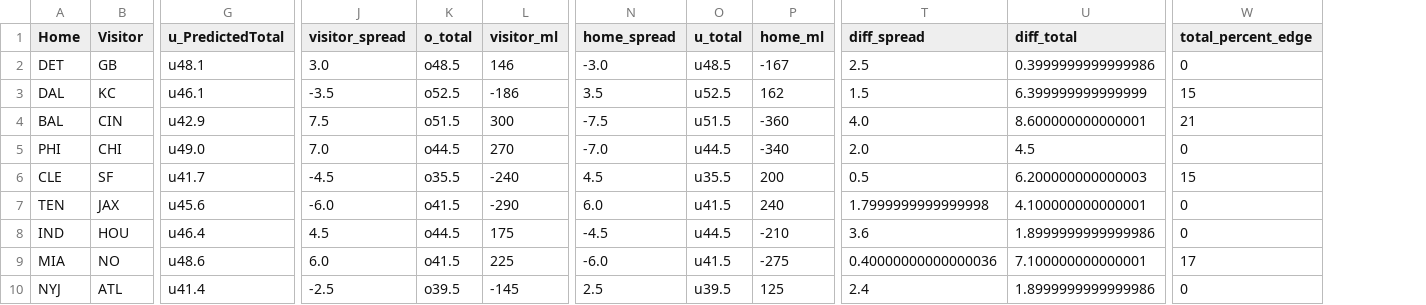
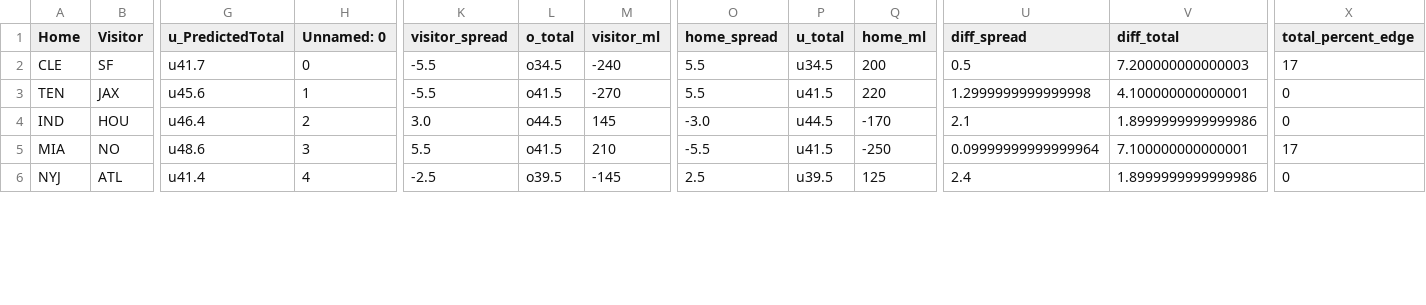
Before and after one commit to dennistye/nfl_model, a CSV file: csv_folder/complete_weights.csv, drawn as a sheet; only a part is shown, gaps mark what is left out; removed rows and columns are numbered as before the commit, all else as after; rows hold the shown columns only; the diff covers the shown part only; the diff names each change by its address in the sheet, - before the commit and + after, or states it on an @@ line.

Commit message:
week 13 update

```diff
--- a/csv_folder/complete_weights.csv
+++ b/csv_folder/complete_weights.csv
+column H (Unnamed: 0), rows 2-6: 0 | 1 | 2 | 3 | 4
-row 2: DET | GB | u48.1 | 3.0 | o48.5 | 146 | -3.0 | u48.5 | -167 | 2.5 | 0.3999999999999986 | 0
-row 3: DAL | KC | u46.1 | -3.5 | o52.5 | -186 | 3.5 | u52.5 | 162 | 1.5 | 6.399999999999999 | 15
-row 4: BAL | CIN | u42.9 | 7.5 | o51.5 | 300 | -7.5 | u51.5 | -360 | 4.0 | 8.600000000000001 | 21
-row 5: PHI | CHI | u49.0 | 7.0 | o44.5 | 270 | -7.0 | u44.5 | -340 | 2.0 | 4.5 | 0
-K2 (visitor_spread): -4.5
+K2 (visitor_spread): -5.5
-L2 (o_total): o35.5
+L2 (o_total): o34.5
-O2 (home_spread): 4.5
+O2 (home_spread): 5.5
-P2 (u_total): u35.5
+P2 (u_total): u34.5
-V2 (diff_total): 6.200000000000003
+V2 (diff_total): 7.200000000000003
-X2 (total_percent_edge): 15
+X2 (total_percent_edge): 17
-K3 (visitor_spread): -6.0
+K3 (visitor_spread): -5.5
-M3 (visitor_ml): -290
+M3 (visitor_ml): -270
-O3 (home_spread): 6.0
+O3 (home_spread): 5.5
-Q3 (home_ml): 240
+Q3 (home_ml): 220
-U3 (diff_spread): 1.7999999999999998
+U3 (diff_spread): 1.2999999999999998
-K4 (visitor_spread): 4.5
+K4 (visitor_spread): 3.0
-M4 (visitor_ml): 175
+M4 (visitor_ml): 145
-O4 (home_spread): -4.5
+O4 (home_spread): -3.0
-Q4 (home_ml): -210
+Q4 (home_ml): -170
-U4 (diff_spread): 3.6
+U4 (diff_spread): 2.1
-K5 (visitor_spread): 6.0
+K5 (visitor_spread): 5.5
-M5 (visitor_ml): 225
+M5 (visitor_ml): 210
-O5 (home_spread): -6.0
+O5 (home_spread): -5.5
-Q5 (home_ml): -275
+Q5 (home_ml): -250
-U5 (diff_spread): 0.40000000000000036
+U5 (diff_spread): 0.09999999999999964
```
Also changed, not shown: 40 edited cells elsewhere in this file, csv_folder/odds.csv, 8 other files.
